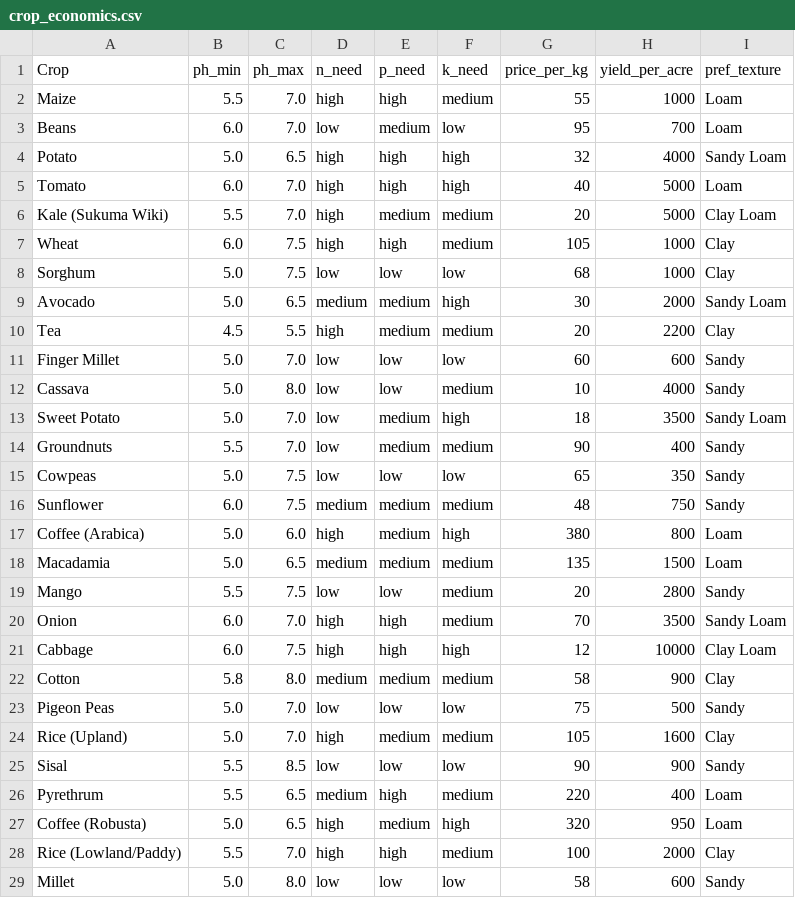
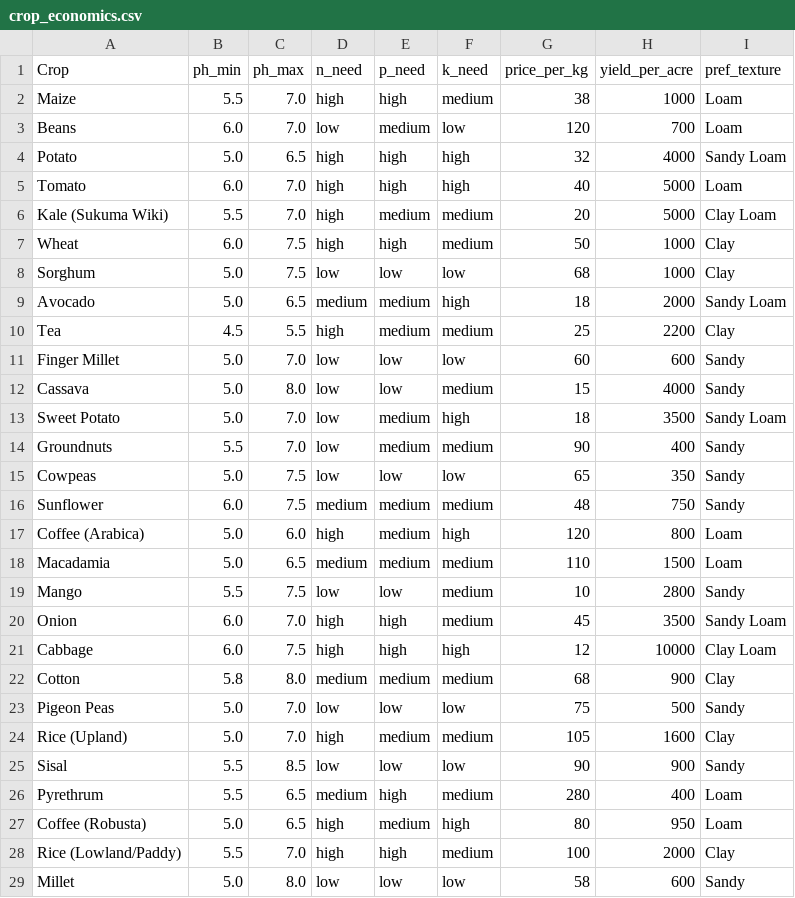
Before and after one commit to Polycar/shambaiq-app, a CSV file: src/data/crop_economics.csv, drawn as a sheet; only a part is shown; the diff covers the shown part only.

```diff
--- a/src/data/crop_economics.csv
+++ b/src/data/crop_economics.csv
@@ -1,4 +1,4 @@
 Crop,ph_min,ph_max,n_need,p_need,k_need,price_per_kg,yield_per_acre,pref_texture
-Maize,5.5,7.0,high,high,medium,55,1000,Loam
-Beans,6.0,7.0,low,medium,low,95,700,Loam
+Maize,5.5,7.0,high,high,medium,38,1000,Loam
+Beans,6.0,7.0,low,medium,low,120,700,Loam
 Potato,5.0,6.5,high,high,high,32,4000,Sandy Loam
@@ -6,8 +6,8 @@ Tomato,6.0,7.0,high,high,high,40,5000,Loam
 Kale (Sukuma Wiki),5.5,7.0,high,medium,medium,20,5000,Clay Loam
-Wheat,6.0,7.5,high,high,medium,105,1000,Clay
+Wheat,6.0,7.5,high,high,medium,50,1000,Clay
 Sorghum,5.0,7.5,low,low,low,68,1000,Clay
-Avocado,5.0,6.5,medium,medium,high,30,2000,Sandy Loam
-Tea,4.5,5.5,high,medium,medium,20,2200,Clay
+Avocado,5.0,6.5,medium,medium,high,18,2000,Sandy Loam
+Tea,4.5,5.5,high,medium,medium,25,2200,Clay
 Finger Millet,5.0,7.0,low,low,low,60,600,Sandy
-Cassava,5.0,8.0,low,low,medium,10,4000,Sandy
+Cassava,5.0,8.0,low,low,medium,15,4000,Sandy
 Sweet Potato,5.0,7.0,low,medium,high,18,3500,Sandy Loam
@@ -16,8 +16,8 @@ Cowpeas,5.0,7.5,low,low,low,65,350,Sandy
 Sunflower,6.0,7.5,medium,medium,medium,48,750,Sandy
-Coffee (Arabica),5.0,6.0,high,medium,high,380,800,Loam
-Macadamia,5.0,6.5,medium,medium,medium,135,1500,Loam
-Mango,5.5,7.5,low,low,medium,20,2800,Sandy
-Onion,6.0,7.0,high,high,medium,70,3500,Sandy Loam
+Coffee (Arabica),5.0,6.0,high,medium,high,120,800,Loam
+Macadamia,5.0,6.5,medium,medium,medium,110,1500,Loam
+Mango,5.5,7.5,low,low,medium,10,2800,Sandy
+Onion,6.0,7.0,high,high,medium,45,3500,Sandy Loam
 Cabbage,6.0,7.5,high,high,high,12,10000,Clay Loam
-Cotton,5.8,8.0,medium,medium,medium,58,900,Clay
+Cotton,5.8,8.0,medium,medium,medium,68,900,Clay
 Pigeon Peas,5.0,7.0,low,low,low,75,500,Sandy
@@ -25,4 +25,4 @@ Rice (Upland),5.0,7.0,high,medium,medium,105,1600,Clay
 Sisal,5.5,8.5,low,low,low,90,900,Sandy
-Pyrethrum,5.5,6.5,medium,high,medium,220,400,Loam
-Coffee (Robusta),5.0,6.5,high,medium,high,320,950,Loam
+Pyrethrum,5.5,6.5,medium,high,medium,280,400,Loam
+Coffee (Robusta),5.0,6.5,high,medium,high,80,950,Loam
 Rice (Lowland/Paddy),5.5,7.0,high,high,medium,100,2000,Clay
```
Also changed, not shown: 5 edited cells elsewhere in this file.
